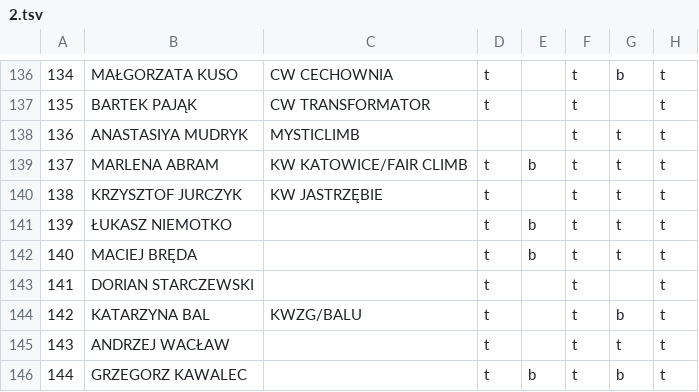
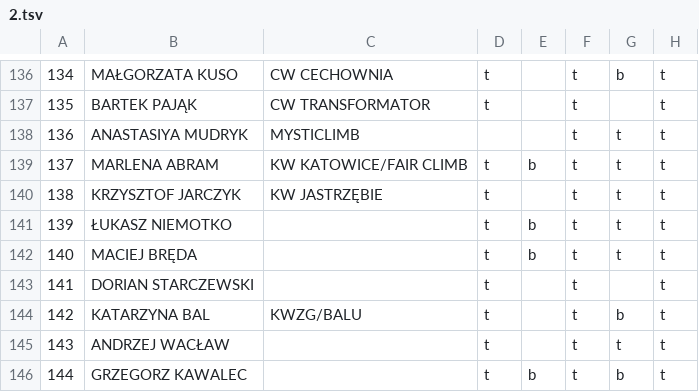
Before and after one commit to FFK/parser, a TSV file: parser/input/2.tsv, drawn as a sheet; only a part is shown, gaps mark what is left out; the diff names each change by its address in the sheet, - before the commit and + after, or states it on an @@ line.

```diff
--- a/parser/input/2.tsv
+++ b/parser/input/2.tsv
-B140: KRZYSZTOF JURCZYK
+B140: KRZYSZTOF JARCZYK
```
Also changed, not shown: parser/input/5.tsv, parser/input/6.tsv, 2 other files.
